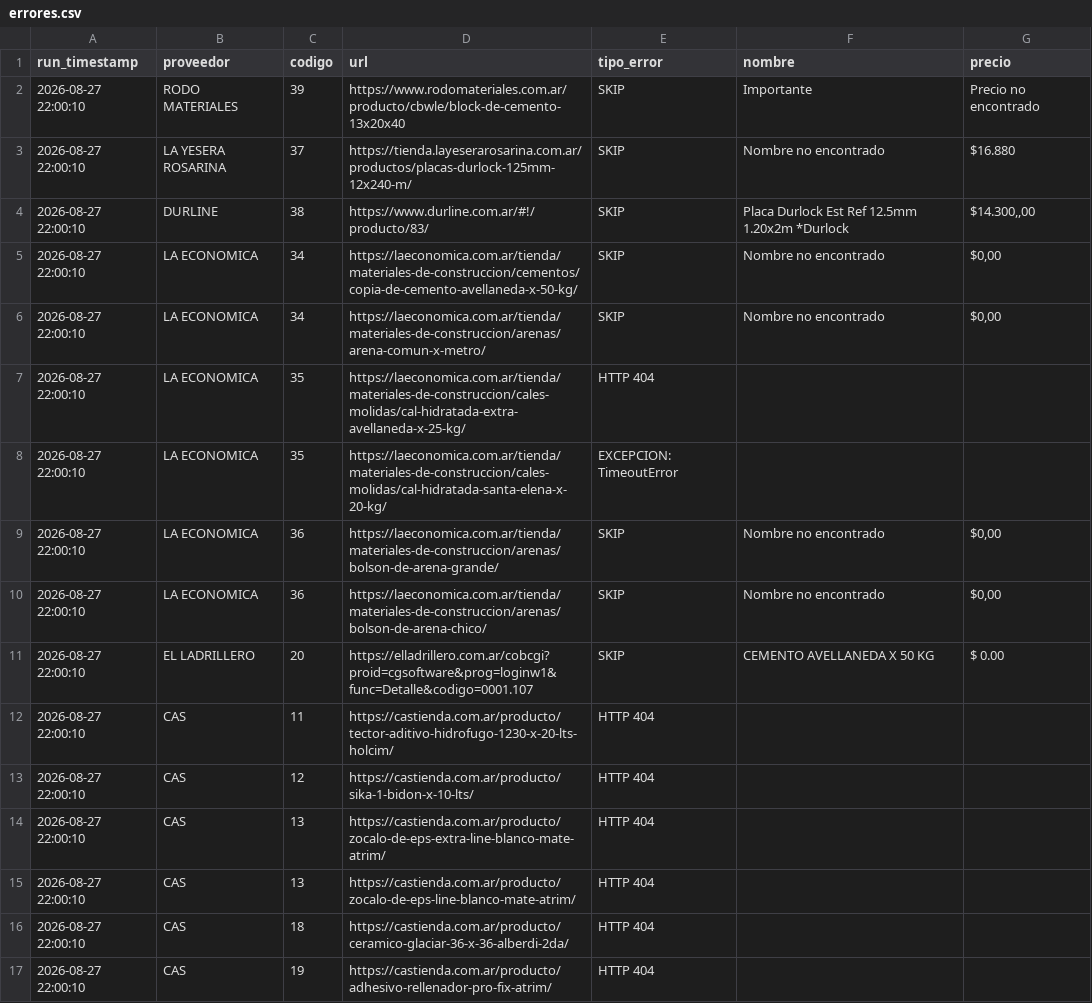
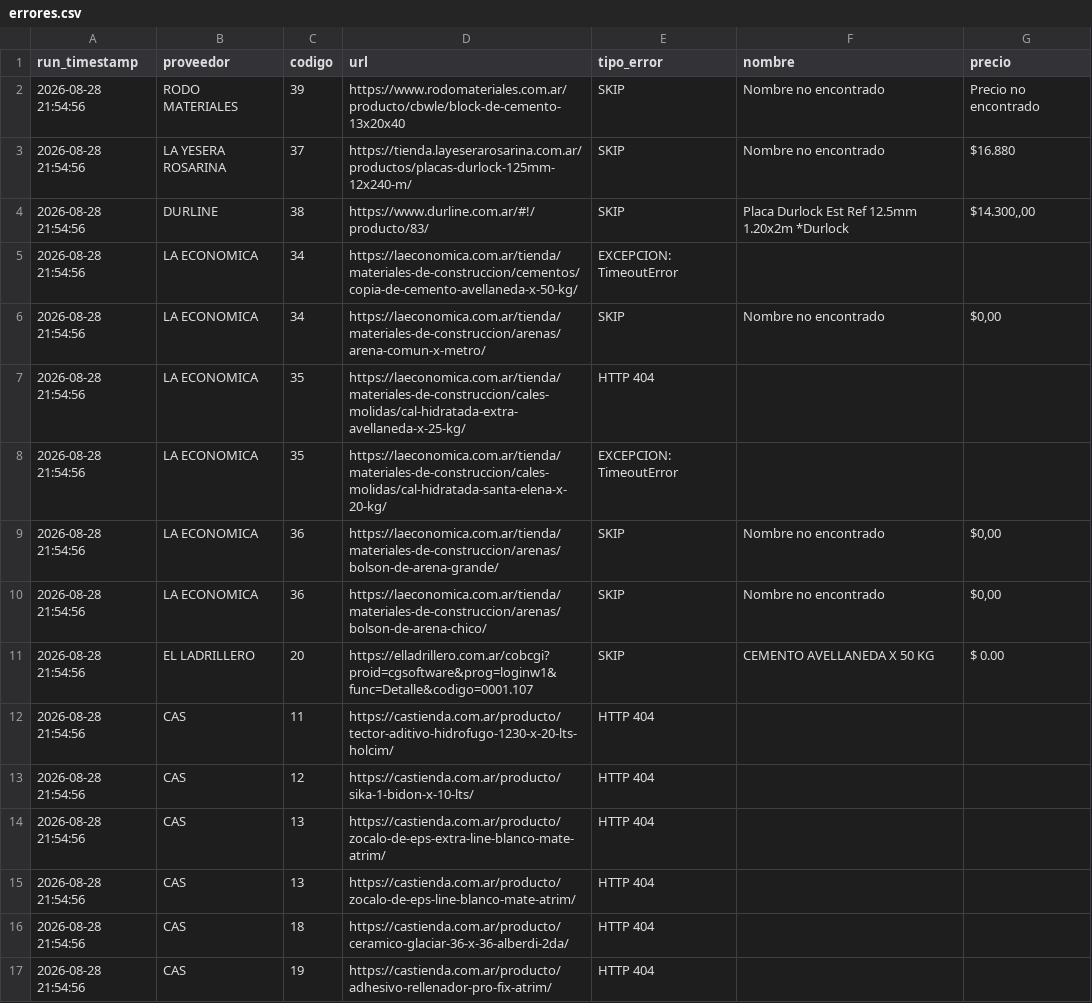
Before and after one commit to valentnluc/price_scrapper, a CSV file: errores.csv, drawn as a sheet.

```diff
--- a/errores.csv
+++ b/errores.csv
@@ -1,17 +1,17 @@
 run_timestamp,proveedor,codigo,url,tipo_error,nombre,precio
-2026-08-27 22:00:10,RODO MATERIALES,39,https://www.rodomateriales.com.ar/producto/cbwle/block-de-cemento-13x20x40,SKIP,Importante,Precio no encontrado
-2026-08-27 22:00:10,LA YESERA ROSARINA,37,https://tienda.layeserarosarina.com.ar/productos/placas-durlock-125mm-12x240-m/,SKIP,Nombre no encontrado,$16.880
-2026-08-27 22:00:10,DURLINE,38,https://www.durline.com.ar/#!/producto/83/,SKIP,Placa Durlock Est Ref 12.5mm 1.20x2m *Durlock,"$14.300,,00"
-2026-08-27 22:00:10,LA ECONOMICA,34,https://laeconomica.com.ar/tienda/materiales-de-construccion/cementos/copia-de-cemento-avellaneda-x-50-kg/,SKIP,Nombre no encontrado,"$0,00"
-2026-08-27 22:00:10,LA ECONOMICA,34,https://laeconomica.com.ar/tienda/materiales-de-construccion/arenas/arena-comun-x-metro/,SKIP,Nombre no encontrado,"$0,00"
-2026-08-27 22:00:10,LA ECONOMICA,35,https://laeconomica.com.ar/tienda/materiales-de-construccion/cales-molidas/cal-hidratada-extra-avellaneda-x-25-kg/,HTTP 404,,
-2026-08-27 22:00:10,LA ECONOMICA,35,https://laeconomica.com.ar/tienda/materiales-de-construccion/cales-molidas/cal-hidratada-santa-elena-x-20-kg/,EXCEPCION: TimeoutError,,
-2026-08-27 22:00:10,LA ECONOMICA,36,https://laeconomica.com.ar/tienda/materiales-de-construccion/arenas/bolson-de-arena-grande/,SKIP,Nombre no encontrado,"$0,00"
-2026-08-27 22:00:10,LA ECONOMICA,36,https://laeconomica.com.ar/tienda/materiales-de-construccion/arenas/bolson-de-arena-chico/,SKIP,Nombre no encontrado,"$0,00"
-2026-08-27 22:00:10,EL LADRILLERO,20,https://elladrillero.com.ar/cobcgi?proid=cgsoftware&prog=loginw1&func=Detalle&codigo=0001.107,SKIP,CEMENTO AVELLANEDA X 50 KG,$ 0.00
-2026-08-27 22:00:10,CAS,11,https://castienda.com.ar/producto/tector-aditivo-hidrofugo-1230-x-20-lts-holcim/,HTTP 404,,
-2026-08-27 22:00:10,CAS,12,https://castienda.com.ar/producto/sika-1-bidon-x-10-lts/,HTTP 404,,
-2026-08-27 22:00:10,CAS,13,https://castienda.com.ar/producto/zocalo-de-eps-extra-line-blanco-mate-atrim/,HTTP 404,,
-2026-08-27 22:00:10,CAS,13,https://castienda.com.ar/producto/zocalo-de-eps-line-blanco-mate-atrim/,HTTP 404,,
-2026-08-27 22:00:10,CAS,18,https://castienda.com.ar/producto/ceramico-glaciar-36-x-36-alberdi-2da/,HTTP 404,,
-2026-08-27 22:00:10,CAS,19,https://castienda.com.ar/producto/adhesivo-rellenador-pro-fix-atrim/,HTTP 404,,
+2026-08-28 21:54:56,RODO MATERIALES,39,https://www.rodomateriales.com.ar/producto/cbwle/block-de-cemento-13x20x40,SKIP,Nombre no encontrado,Precio no encontrado
+2026-08-28 21:54:56,LA YESERA ROSARINA,37,https://tienda.layeserarosarina.com.ar/productos/placas-durlock-125mm-12x240-m/,SKIP,Nombre no encontrado,$16.880
+2026-08-28 21:54:56,DURLINE,38,https://www.durline.com.ar/#!/producto/83/,SKIP,Placa Durlock Est Ref 12.5mm 1.20x2m *Durlock,"$14.300,,00"
+2026-08-28 21:54:56,LA ECONOMICA,34,https://laeconomica.com.ar/tienda/materiales-de-construccion/cementos/copia-de-cemento-avellaneda-x-50-kg/,EXCEPCION: TimeoutError,,
+2026-08-28 21:54:56,LA ECONOMICA,34,https://laeconomica.com.ar/tienda/materiales-de-construccion/arenas/arena-comun-x-metro/,SKIP,Nombre no encontrado,"$0,00"
+2026-08-28 21:54:56,LA ECONOMICA,35,https://laeconomica.com.ar/tienda/materiales-de-construccion/cales-molidas/cal-hidratada-extra-avellaneda-x-25-kg/,HTTP 404,,
+2026-08-28 21:54:56,LA ECONOMICA,35,https://laeconomica.com.ar/tienda/materiales-de-construccion/cales-molidas/cal-hidratada-santa-elena-x-20-kg/,EXCEPCION: TimeoutError,,
+2026-08-28 21:54:56,LA ECONOMICA,36,https://laeconomica.com.ar/tienda/materiales-de-construccion/arenas/bolson-de-arena-grande/,SKIP,Nombre no encontrado,"$0,00"
+2026-08-28 21:54:56,LA ECONOMICA,36,https://laeconomica.com.ar/tienda/materiales-de-construccion/arenas/bolson-de-arena-chico/,SKIP,Nombre no encontrado,"$0,00"
+2026-08-28 21:54:56,EL LADRILLERO,20,https://elladrillero.com.ar/cobcgi?proid=cgsoftware&prog=loginw1&func=Detalle&codigo=0001.107,SKIP,CEMENTO AVELLANEDA X 50 KG,$ 0.00
+2026-08-28 21:54:56,CAS,11,https://castienda.com.ar/producto/tector-aditivo-hidrofugo-1230-x-20-lts-holcim/,HTTP 404,,
+2026-08-28 21:54:56,CAS,12,https://castienda.com.ar/producto/sika-1-bidon-x-10-lts/,HTTP 404,,
+2026-08-28 21:54:56,CAS,13,https://castienda.com.ar/producto/zocalo-de-eps-extra-line-blanco-mate-atrim/,HTTP 404,,
+2026-08-28 21:54:56,CAS,13,https://castienda.com.ar/producto/zocalo-de-eps-line-blanco-mate-atrim/,HTTP 404,,
+2026-08-28 21:54:56,CAS,18,https://castienda.com.ar/producto/ceramico-glaciar-36-x-36-alberdi-2da/,HTTP 404,,
+2026-08-28 21:54:56,CAS,19,https://castienda.com.ar/producto/adhesivo-rellenador-pro-fix-atrim/,HTTP 404,,
```
Also changed, not shown: url_status.csv.
